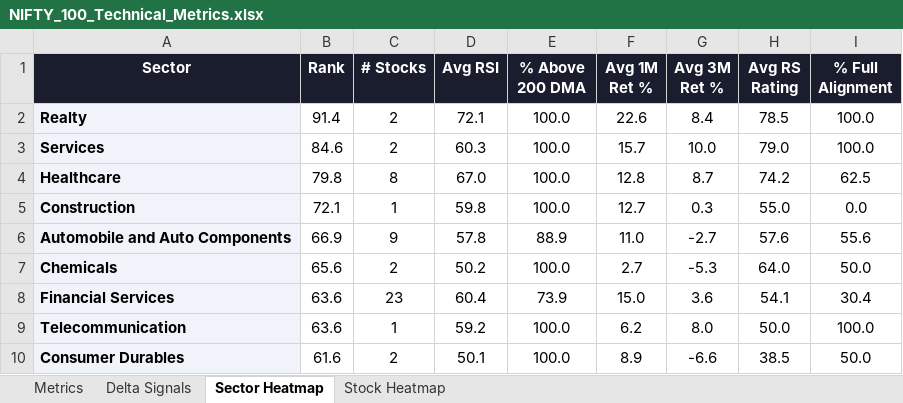
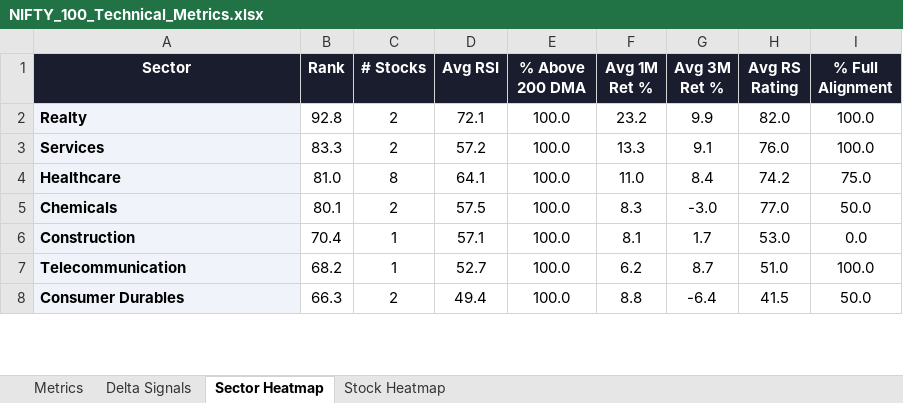
Before and after one commit to RanjitChennai/market-reports, an Excel workbook: NIFTY_100_Technical_Metrics.xlsx, sheet Sector Heatmap, drawn as a sheet; only a part is shown; values as stored, in another font and other column widths than the file's, no borders; conditional formats not drawn; removed rows and columns are numbered as before the commit, all else as after; the diff covers the shown part only; the diff names each change by its address in the sheet, - before the commit and + after, or states it on an @@ line.

Commit message:
Auto-update daily market report

```diff
--- a/NIFTY_100_Technical_Metrics.xlsx (sheet Sector Heatmap)
+++ b/NIFTY_100_Technical_Metrics.xlsx (sheet Sector Heatmap)
-B2 (Rank): 91.4
+B2 (Rank): 92.8
-F2 (Avg 1M Ret %): 22.6
+F2 (Avg 1M Ret %): 23.2
-G2 (Avg 3M Ret %): 8.4
+G2 (Avg 3M Ret %): 9.9
-H2 (Avg RS Rating): 78.5
+H2 (Avg RS Rating): 82.0
-B3 (Rank): 84.6
+B3 (Rank): 83.3
-D3 (Avg RSI): 60.3
+D3 (Avg RSI): 57.2
-F3 (Avg 1M Ret %): 15.7
+F3 (Avg 1M Ret %): 13.3
-G3 (Avg 3M Ret %): 10.0
+G3 (Avg 3M Ret %): 9.1
-H3 (Avg RS Rating): 79.0
+H3 (Avg RS Rating): 76.0
-B4 (Rank): 79.8
+B4 (Rank): 81.0
-D4 (Avg RSI): 67.0
+D4 (Avg RSI): 64.1
-F4 (Avg 1M Ret %): 12.8
+F4 (Avg 1M Ret %): 11.0
-G4 (Avg 3M Ret %): 8.7
+G4 (Avg 3M Ret %): 8.4
-I4 (% Full Alignment): 62.5
+I4 (% Full Alignment): 75.0
-row 5: Construction | 72.1 | 1 | 59.8 | 100.0 | 12.7 | 0.3 | 55.0 | 0.0
-row 6: Automobile and Auto Components | 66.9 | 9 | 57.8 | 88.9 | 11.0 | -2.7 | 57.6 | 55.6
-B5 (Rank): 65.6
+B5 (Rank): 80.1
-D5 (Avg RSI): 50.2
+D5 (Avg RSI): 57.5
-F5 (Avg 1M Ret %): 2.7
+F5 (Avg 1M Ret %): 8.3
-G5 (Avg 3M Ret %): -5.3
+G5 (Avg 3M Ret %): -3.0
-H5 (Avg RS Rating): 64.0
+H5 (Avg RS Rating): 77.0
-row 8: Financial Services | 63.6 | 23 | 60.4 | 73.9 | 15.0 | 3.6 | 54.1 | 30.4
+row 6: Construction | 70.4 | 1 | 57.1 | 100.0 | 8.1 | 1.7 | 53.0 | 0.0
-B7 (Rank): 63.6
+B7 (Rank): 68.2
-D7 (Avg RSI): 59.2
+D7 (Avg RSI): 52.7
-G7 (Avg 3M Ret %): 8.0
+G7 (Avg 3M Ret %): 8.7
-H7 (Avg RS Rating): 50.0
+H7 (Avg RS Rating): 51.0
-B8 (Rank): 61.6
+B8 (Rank): 66.3
-D8 (Avg RSI): 50.1
+D8 (Avg RSI): 49.4
-F8 (Avg 1M Ret %): 8.9
+F8 (Avg 1M Ret %): 8.8
-G8 (Avg 3M Ret %): -6.6
+G8 (Avg 3M Ret %): -6.4
-H8 (Avg RS Rating): 38.5
+H8 (Avg RS Rating): 41.5
```
Also changed, not shown: 4 added rows, 2 removed rows and 30 edited cells elsewhere in this sheet, sheet Delta Signals, sheet Metrics, sheet Stock Heatmap.
